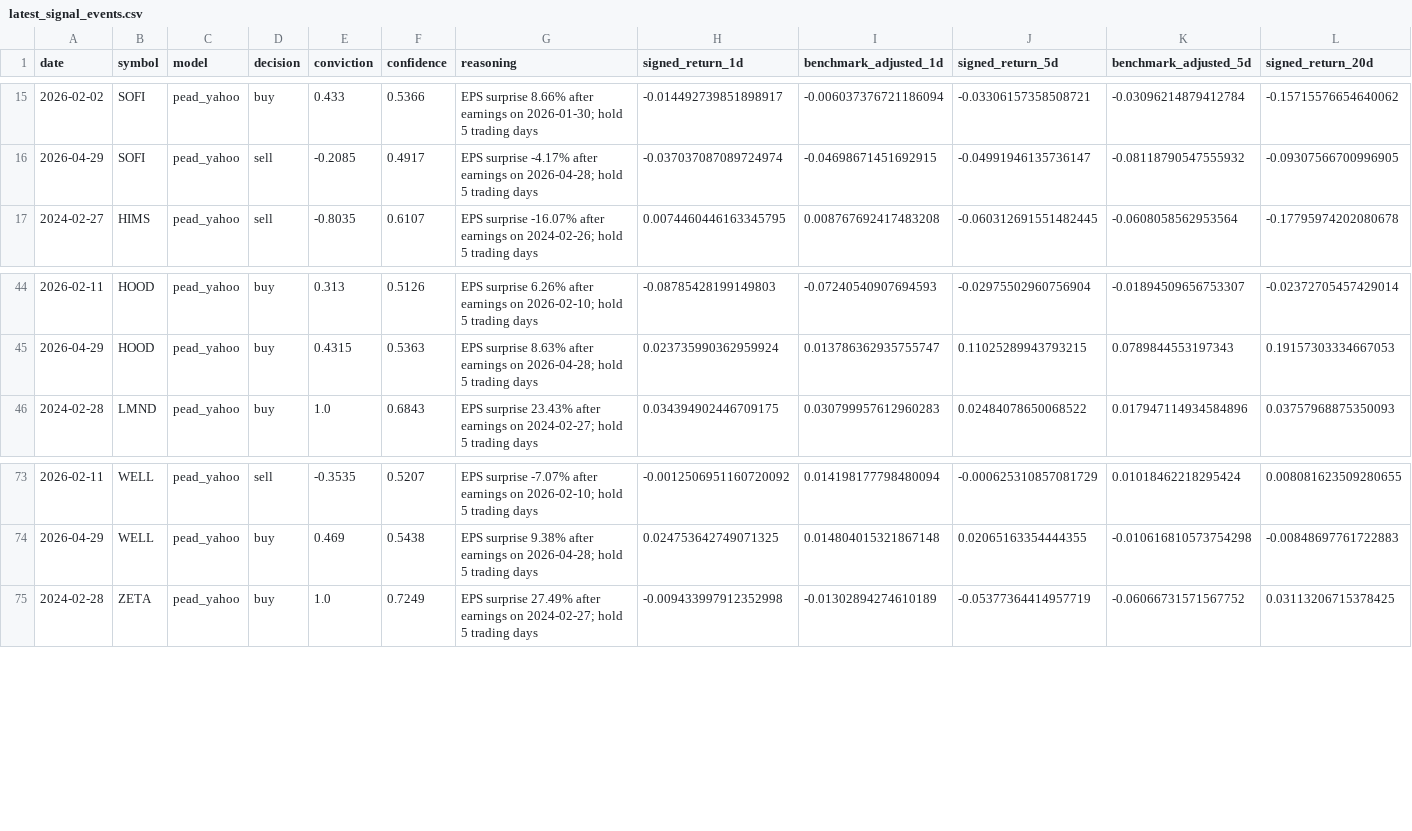
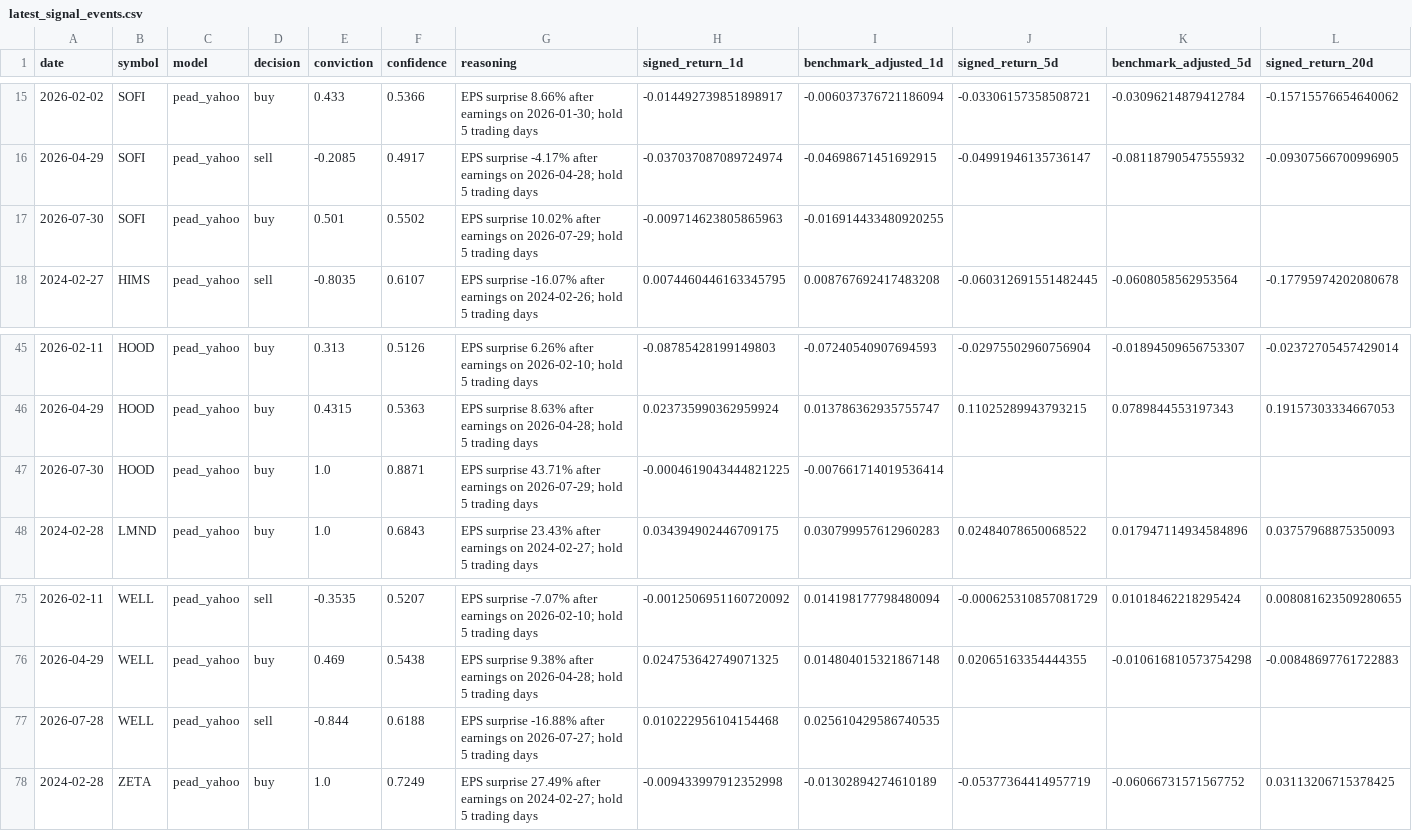
Before and after one commit to circuitstudioai/finance-test-harness, a CSV file: results/latest_signal_events.csv, drawn as a sheet; only a part is shown, gaps mark what is left out; rows hold the shown columns only; the diff names each change by its address in the sheet, - before the commit and + after, or states it on an @@ line.

```diff
--- a/results/latest_signal_events.csv
+++ b/results/latest_signal_events.csv
+row 17: 2026-07-30 | SOFI | pead_yahoo | buy | 0.501 | 0.5502 | EPS surprise 10.02% after earnings on 2026-07-29; hold 5 trading days | -0.009714623805865963 | -0.016914433480920255
+row 47: 2026-07-30 | HOOD | pead_yahoo | buy | 1.0 | 0.8871 | EPS surprise 43.71% after earnings on 2026-07-29; hold 5 trading days | -0.0004619043444821225 | -0.007661714019536414
+row 77: 2026-07-28 | WELL | pead_yahoo | sell | -0.844 | 0.6188 | EPS surprise -16.88% after earnings on 2026-07-27; hold 5 trading days | 0.010222956104154468 | 0.025610429586740535
```
Also changed, not shown: results/latest_equity.csv, results/latest_metrics.csv, 4 other files.
